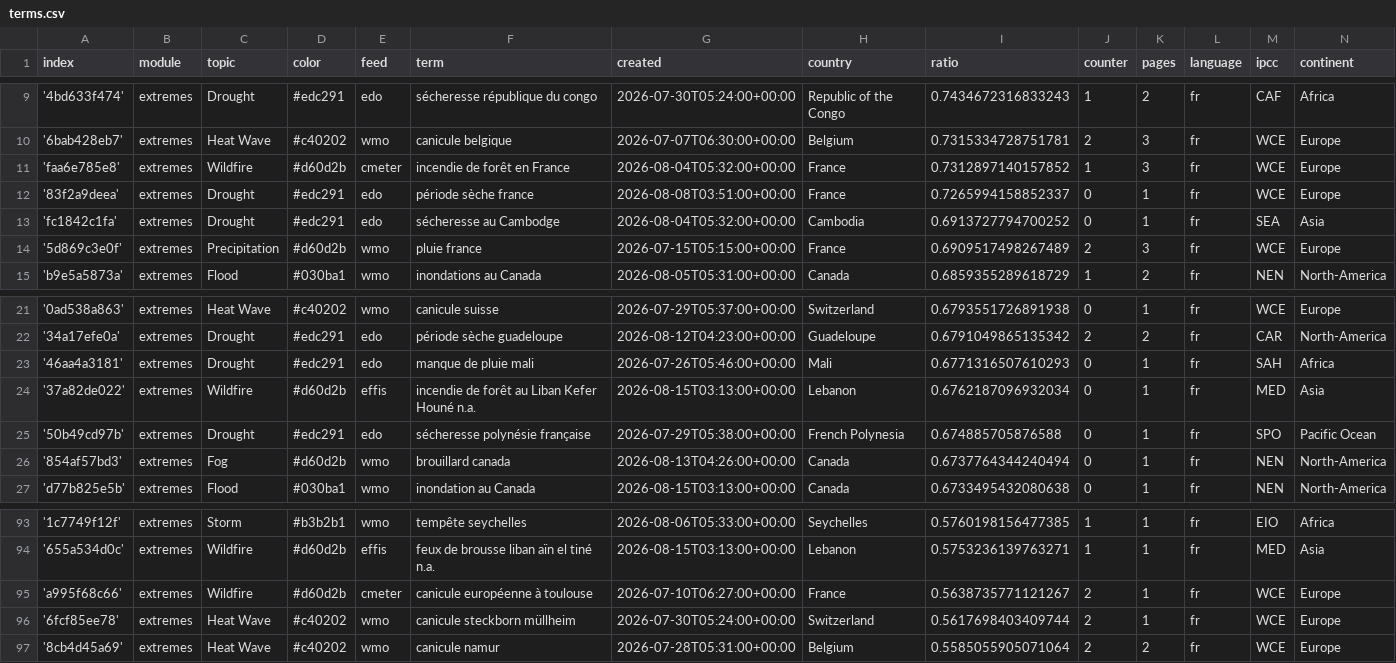
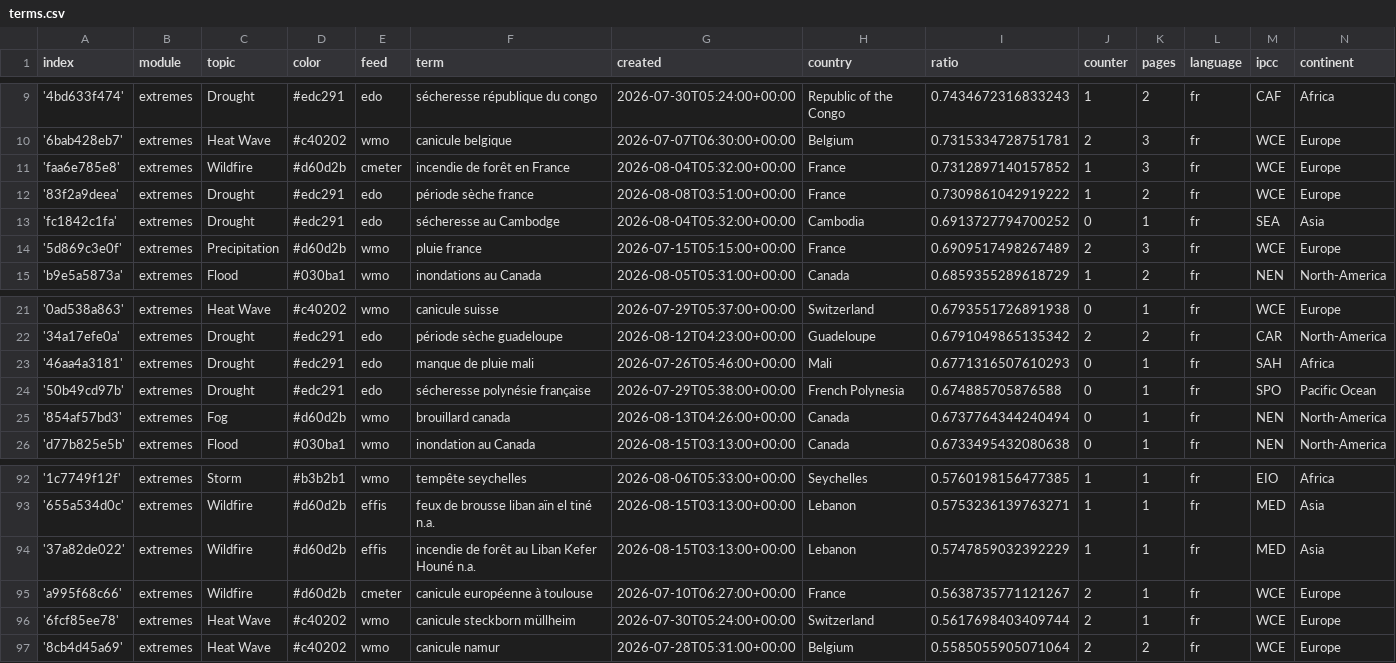
Before and after one commit to TinoH91news/frenchExtremes, a CSV file: terms.csv, drawn as a sheet; only a part is shown, gaps mark what is left out.

```diff
--- a/terms.csv
+++ b/terms.csv
@@ -11,3 +11,3 @@ index,module,topic,color,feed,term,created,country,ratio,counter,pages,language,
 'faa6e785e8',extremes,Wildfire,#d60d2b,cmeter,incendie de forêt en France,2026-08-04T05:32:00+00:00,France,0.7312897140157852,1,3,fr,WCE,Europe
-'83f2a9deea',extremes,Drought,#edc291,edo,période sèche france,2026-08-08T03:51:00+00:00,France,0.7265994158852337,0,1,fr,WCE,Europe
+'83f2a9deea',extremes,Drought,#edc291,edo,période sèche france,2026-08-08T03:51:00+00:00,France,0.7309861042919222,1,2,fr,WCE,Europe
 'fc1842c1fa',extremes,Drought,#edc291,edo,sécheresse au Cambodge,2026-08-04T05:32:00+00:00,Cambodia,0.6913727794700252,0,1,fr,SEA,Asia
@@ -23,3 +23,2 @@ index,module,topic,color,feed,term,created,country,ratio,counter,pages,language,
 '46aa4a3181',extremes,Drought,#edc291,edo,manque de pluie mali,2026-07-26T05:46:00+00:00,Mali,0.6771316507610293,0,1,fr,SAH,Africa
-'37a82de022',extremes,Wildfire,#d60d2b,effis,incendie de forêt au Liban Kefer Houné n.a.,2026-08-15T03:13:00+00:00,Lebanon,0.6762187096932034,0,1,fr,MED,Asia
 '50b49cd97b',extremes,Drought,#edc291,edo,sécheresse polynésie française,2026-07-29T05:38:00+00:00,French Polynesia,0.674885705876588,0,1,fr,SPO,Pacific Ocean
@@ -94,2 +93,3 @@ index,module,topic,color,feed,term,created,country,ratio,counter,pages,language,
 '655a534d0c',extremes,Wildfire,#d60d2b,effis,feux de brousse liban aïn el tiné n.a.,2026-08-15T03:13:00+00:00,Lebanon,0.5753236139763271,1,1,fr,MED,Asia
+'37a82de022',extremes,Wildfire,#d60d2b,effis,incendie de forêt au Liban Kefer Houné n.a.,2026-08-15T03:13:00+00:00,Lebanon,0.5747859032392229,1,1,fr,MED,Asia
 'a995f68c66',extremes,Wildfire,#d60d2b,cmeter,canicule européenne à toulouse,2026-07-10T06:27:00+00:00,France,0.5638735771121267,2,1,fr,WCE,Europe
```
Also changed, not shown: cxsv/news_2026_07.csv, cxsv/news_2026_08.csv.
